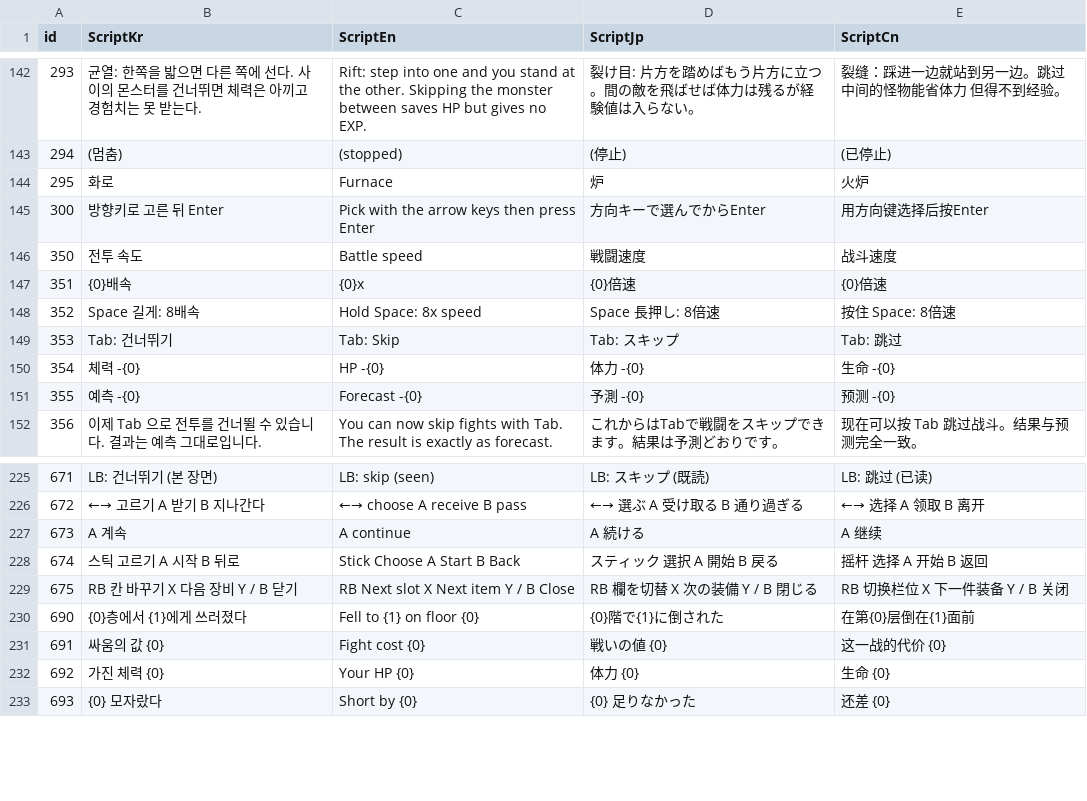
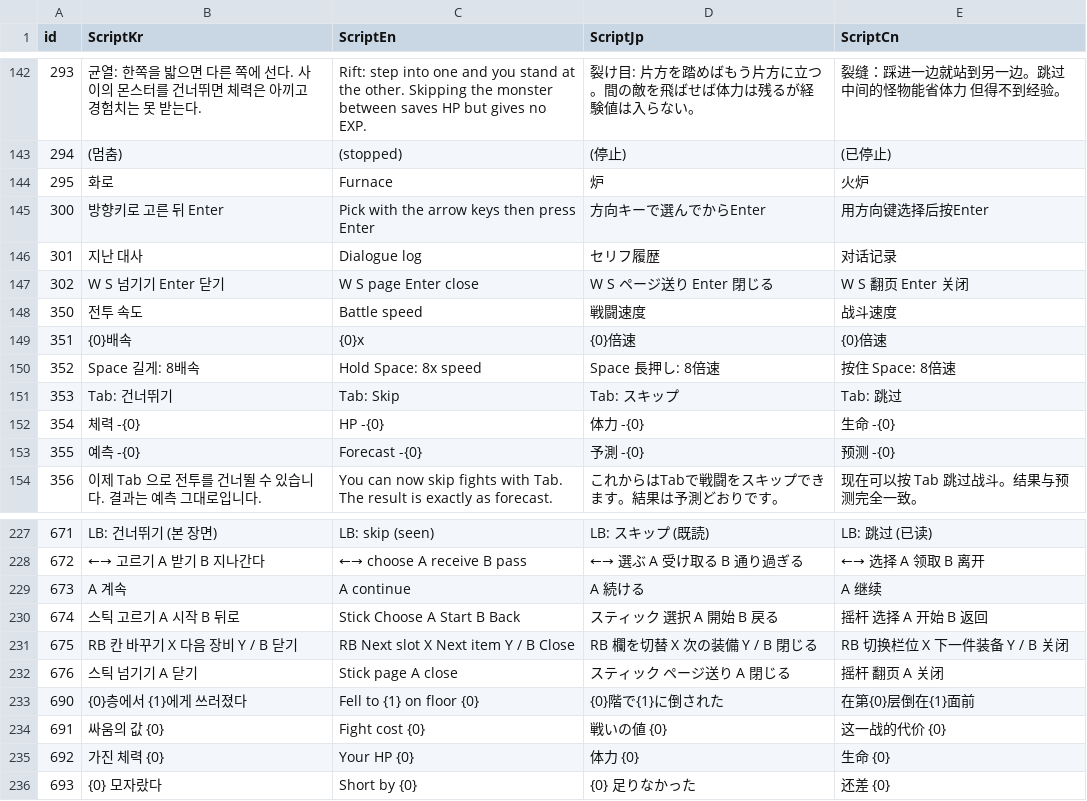
Before and after one commit to IO-DOG/TheSword, a CSV file: Assets/@Resources/Data/Excel/ScriptData.csv, drawn as a sheet; only a part is shown, gaps mark what is left out; the diff names each change by its address in the sheet, - before the commit and + after, or states it on an @@ line.

```diff
--- a/Assets/@Resources/Data/Excel/ScriptData.csv
+++ b/Assets/@Resources/Data/Excel/ScriptData.csv
+row 146: 301 | 지난 대사 | Dialogue log | セリフ履歴 | 对话记录
+row 147: 302 | W S 넘기기 Enter 닫기 | W S page Enter close | W S ページ送り Enter 閉じる | W S 翻页 Enter 关闭
+row 232: 676 | 스틱 넘기기 A 닫기 | Stick page A close | スティック ページ送り A 閉じる | 摇杆 翻页 A 关闭
```
Also changed, not shown: 11 other files.
